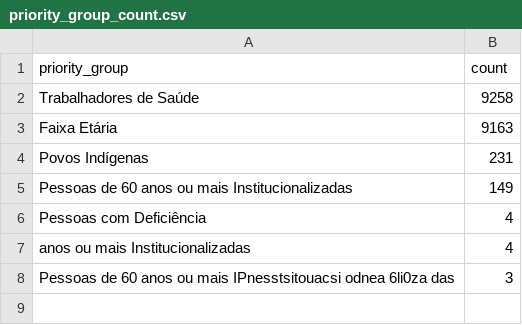
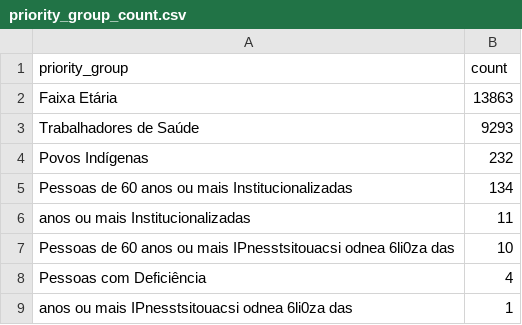
Before and after one commit to CodeForManaus/vacina-manaus-backend, a CSV file: analytics/priority_group_count.csv, drawn as a sheet.

```diff
--- a/analytics/priority_group_count.csv
+++ b/analytics/priority_group_count.csv
@@ -1,8 +1,9 @@
 priority_group,count
-Trabalhadores de Saúde,9258
-Faixa Etária,9163
-Povos Indígenas,231
-Pessoas de 60 anos ou mais Institucionalizadas,149
+Faixa Etária,13863
+Trabalhadores de Saúde,9293
+Povos Indígenas,232
+Pessoas de 60 anos ou mais Institucionalizadas,134
+anos ou mais Institucionalizadas,11
+Pessoas de 60 anos ou mais IPnesstsitouacsi odnea 6li0za das,10
 Pessoas com Deficiência,4
-anos ou mais Institucionalizadas,4
-Pessoas de 60 anos ou mais IPnesstsitouacsi odnea 6li0za das,3
+anos ou mais IPnesstsitouacsi odnea 6li0za das,1
```
Also changed, not shown: analytics/uncategorized_service_group_by_vaccination_site_full_data.csv, analytics/uncategorized_service_group_by_vaccination_site_percent.csv, 17 other files.
